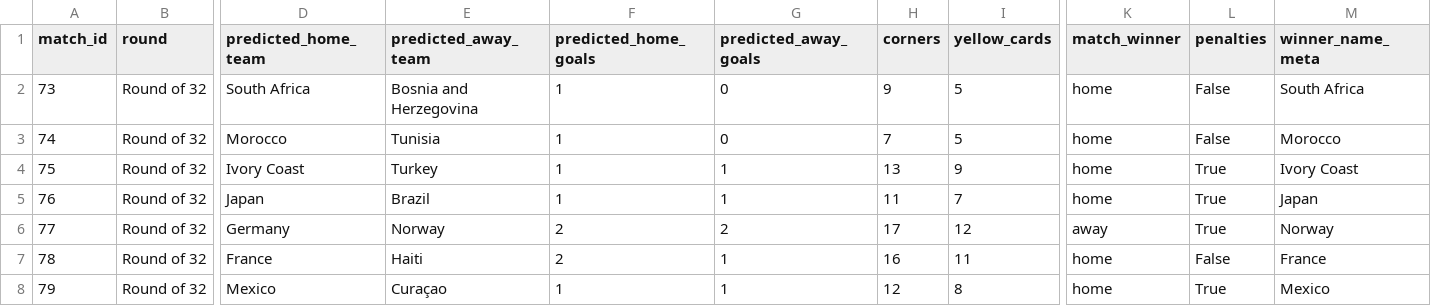
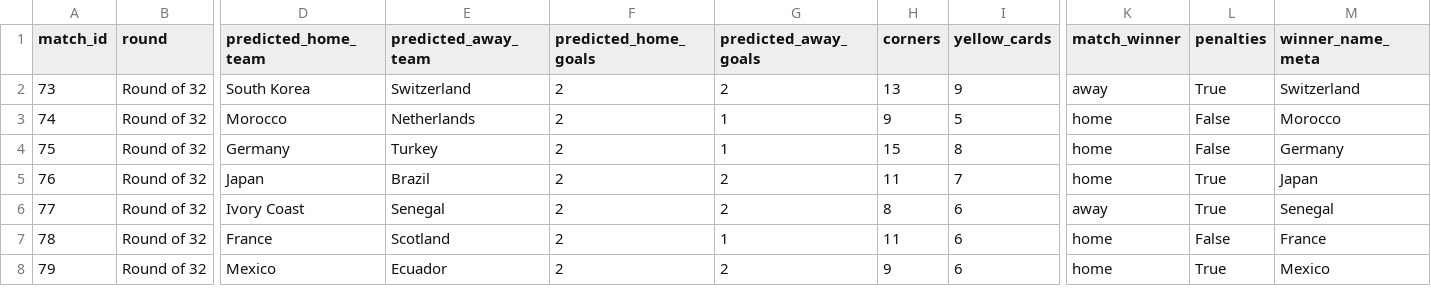
Before and after one commit to cptOats/fifa-world-cup-2026-predictor, a CSV file: data/results/predicted_knockout_bracket.csv, drawn as a sheet; only a part is shown, gaps mark what is left out; the diff covers the shown part only; the diff names each change by its address in the sheet, - before the commit and + after, or states it on an @@ line.

```diff
--- a/data/results/predicted_knockout_bracket.csv
+++ b/data/results/predicted_knockout_bracket.csv
-D2 (predicted_home_team): South Africa
+D2 (predicted_home_team): South Korea
-E2 (predicted_away_team): Bosnia and Herzegovina
+E2 (predicted_away_team): Switzerland
-F2:F5 (predicted_home_goals): 1
+F2:F5 (predicted_home_goals): 2
-G2 (predicted_away_goals): 0
+G2 (predicted_away_goals): 2
-H2 (corners): 9
+H2 (corners): 13
-I2 (yellow_cards): 5
+I2 (yellow_cards): 9
-K2 (match_winner): home
+K2 (match_winner): away
-L2 (penalties): False
+L2 (penalties): True
-M2 (winner_name_meta): South Africa
+M2 (winner_name_meta): Switzerland
-E3 (predicted_away_team): Tunisia
+E3 (predicted_away_team): Netherlands
-G3 (predicted_away_goals): 0
+G3 (predicted_away_goals): 1
-H3 (corners): 7
+H3 (corners): 9
-D4 (predicted_home_team): Ivory Coast
+D4 (predicted_home_team): Germany
-H4 (corners): 13
+H4 (corners): 15
-I4 (yellow_cards): 9
+I4 (yellow_cards): 8
-L4 (penalties): True
+L4 (penalties): False
-M4 (winner_name_meta): Ivory Coast
+M4 (winner_name_meta): Germany
-G5 (predicted_away_goals): 1
+G5 (predicted_away_goals): 2
-D6 (predicted_home_team): Germany
+D6 (predicted_home_team): Ivory Coast
-E6 (predicted_away_team): Norway
+E6 (predicted_away_team): Senegal
-H6 (corners): 17
+H6 (corners): 8
-I6 (yellow_cards): 12
+I6 (yellow_cards): 6
-M6 (winner_name_meta): Norway
+M6 (winner_name_meta): Senegal
-E7 (predicted_away_team): Haiti
+E7 (predicted_away_team): Scotland
-H7 (corners): 16
+H7 (corners): 11
-I7 (yellow_cards): 11
+I7 (yellow_cards): 6
-E8 (predicted_away_team): Curaçao
+E8 (predicted_away_team): Ecuador
-F8 (predicted_home_goals): 1
+F8 (predicted_home_goals): 2
-G8 (predicted_away_goals): 1
+G8 (predicted_away_goals): 2
-H8 (corners): 12
+H8 (corners): 9
-I8 (yellow_cards): 8
+I8 (yellow_cards): 6
```
Also changed, not shown: 136 edited cells elsewhere in this file, data/results/predicted_group_stage.csv, 4 other files.
